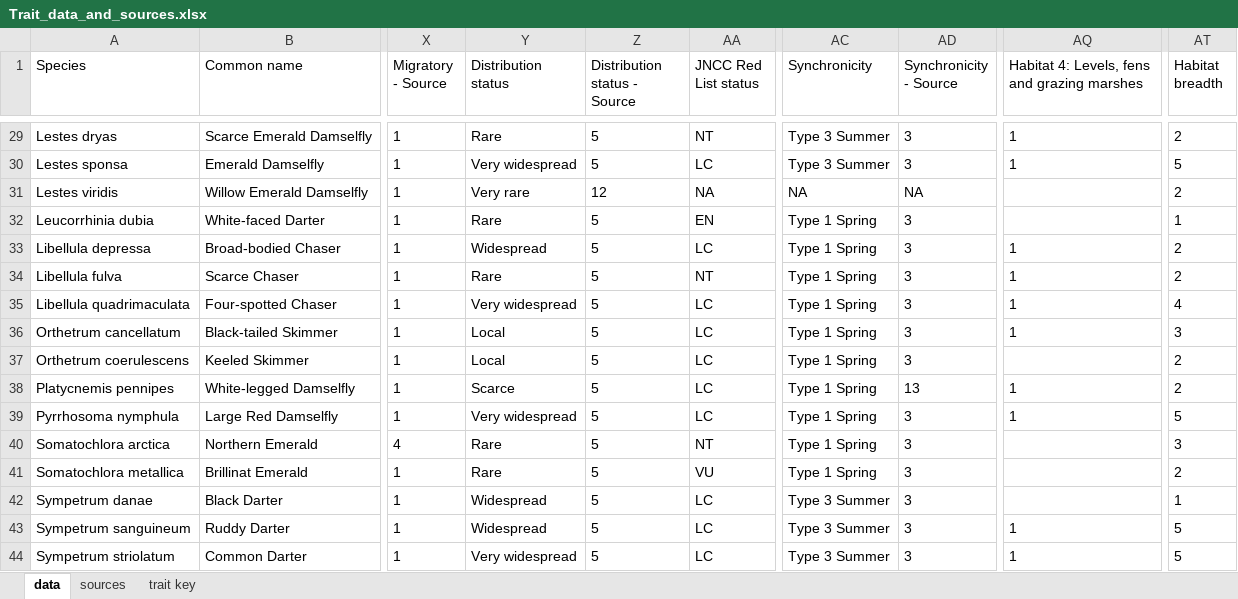
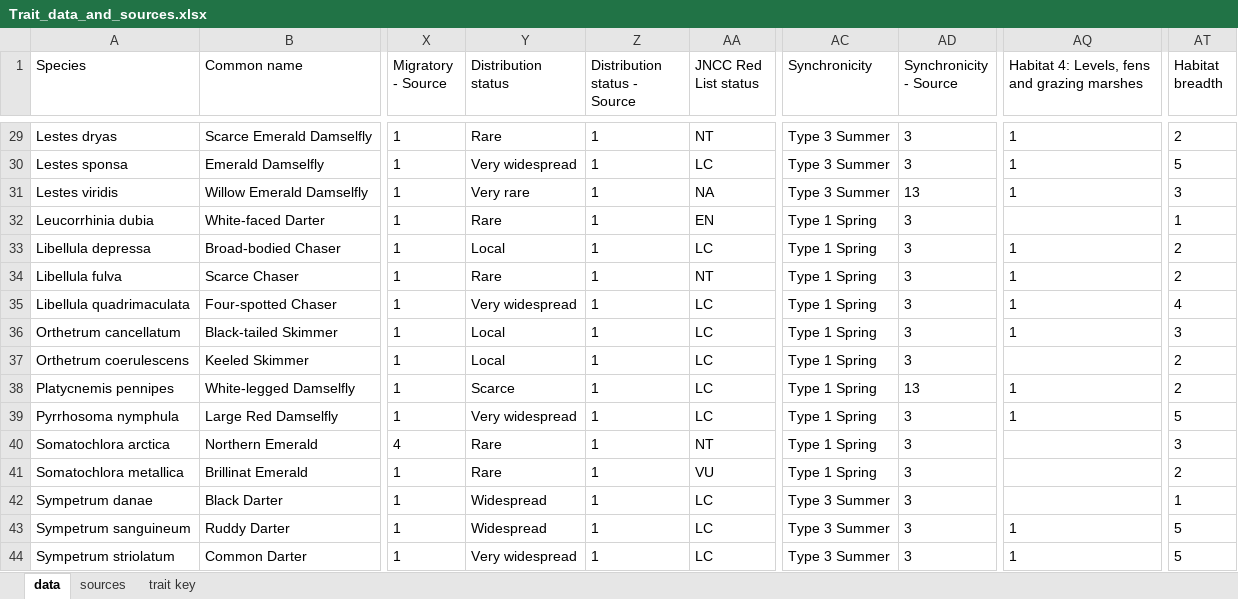
Before and after one commit to BiologicalRecordsCentre/Odonata_traits, an Excel workbook: Data/Trait_data_and_sources.xlsx, sheet data, drawn as a sheet; only a part is shown, gaps mark what is left out; values as stored, in another font and other column widths than the file's, no borders; the diff covers the shown part only; the diff names each change by its address in the sheet, - before the commit and + after, or states it on an @@ line.

Commit message:
Raw data update

```diff
--- a/Data/Trait_data_and_sources.xlsx (sheet data)
+++ b/Data/Trait_data_and_sources.xlsx (sheet data)
-Z29:Z30 (Distribution status - Source): 5
+Z29:Z30 (Distribution status - Source): 1
-Z31 (Distribution status - Source): 12
+Z31 (Distribution status - Source): 1
-AC31 (Synchronicity): NA
+AC31 (Synchronicity): Type 3 Summer
-AD31 (Synchronicity - Source): NA
+AD31 (Synchronicity - Source): 13
-AQ31: (empty)
+AQ31: 1
-AT31 (Habitat breadth): 2
+AT31 (Habitat breadth): 3
-Z32:Z44 (Distribution status - Source): 5
+Z32:Z44 (Distribution status - Source): 1
-Y33 (Distribution status): Widespread
+Y33 (Distribution status): Local
```
Also changed, not shown: 44 edited cells and cell formats elsewhere in this sheet, formulas that keep their value, 1 other file.
